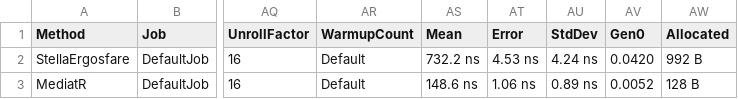
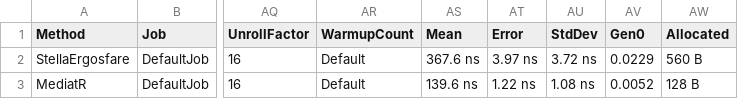
Before and after one commit to stellayazilim/Ergosfare, a CSV file: BenchmarkDotNet.Artifacts/results/Stella.Ergosfare.Benchmarks.MediationBenchmark-report.csv, drawn as a sheet; only a part is shown, gaps mark what is left out; the diff names each change by its address in the sheet, - before the commit and + after, or states it on an @@ line.

```diff
--- a/BenchmarkDotNet.Artifacts/results/Stella.Ergosfare.Benchmarks.MediationBenchmark-report.csv
+++ b/BenchmarkDotNet.Artifacts/results/Stella.Ergosfare.Benchmarks.MediationBenchmark-report.csv
-AS2 (Mean): 732.2 ns
+AS2 (Mean): 367.6 ns
-AT2 (Error): 4.53 ns
+AT2 (Error): 3.97 ns
-AU2 (StdDev): 4.24 ns
+AU2 (StdDev): 3.72 ns
-AV2 (Gen0): 0.0420
+AV2 (Gen0): 0.0229
-AW2 (Allocated): 992 B
+AW2 (Allocated): 560 B
-AS3 (Mean): 148.6 ns
+AS3 (Mean): 139.6 ns
-AT3 (Error): 1.06 ns
+AT3 (Error): 1.22 ns
-AU3 (StdDev): 0.89 ns
+AU3 (StdDev): 1.08 ns
```
Also changed, not shown: 8 other files.
